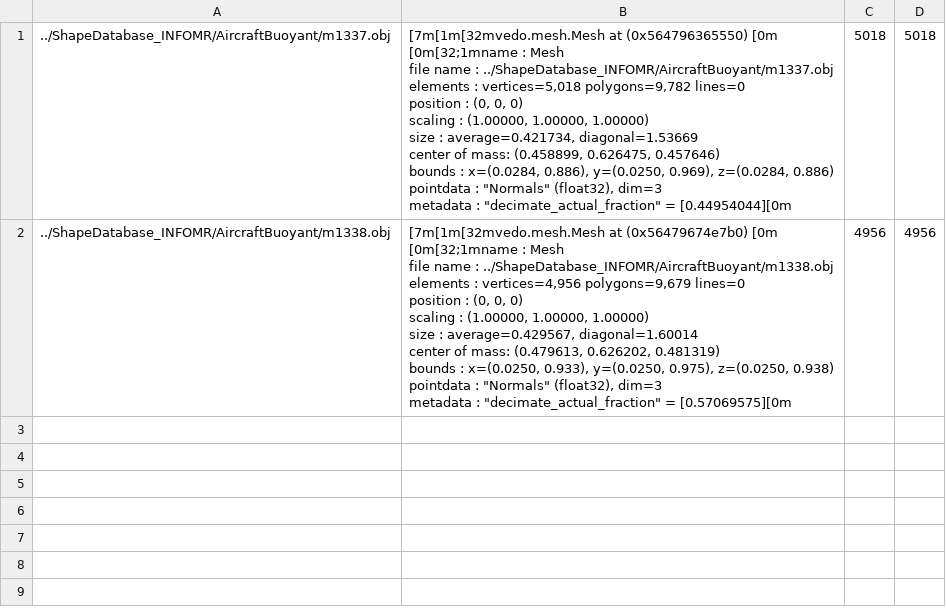
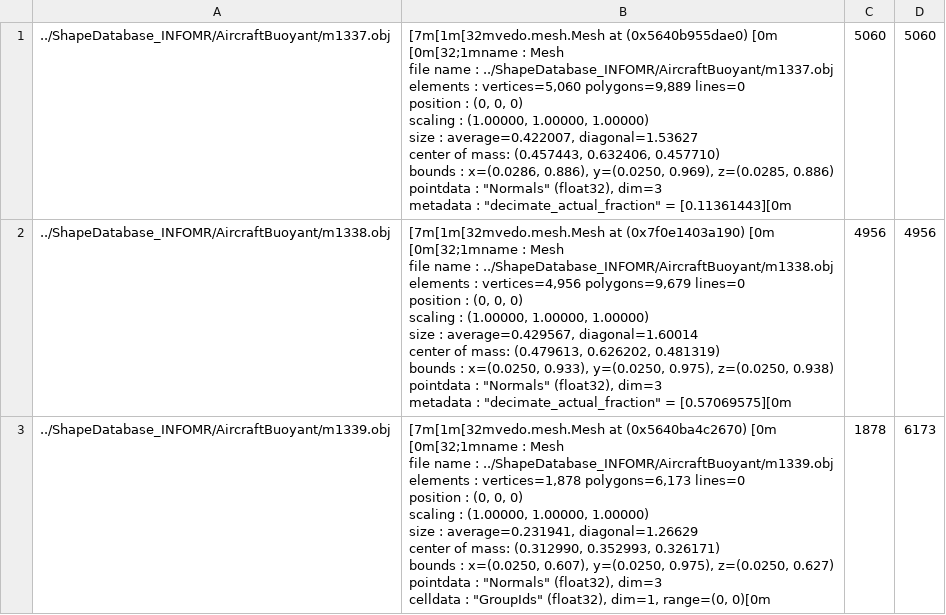
Before and after one commit to apoorvaanand1998/multimedia-retrieval, a CSV file: Output/resampled.csv, drawn as a sheet; ↵ is a line break in a cell; the diff names each change by its address in the sheet, - before the commit and + after, or states it on an @@ line.

```diff
--- a/Output/resampled.csv
+++ b/Output/resampled.csv
-B1: [7m[1m[32mvedo.mesh.Mesh at (0x564796365550) [0m ↵ [0m[32;1mname : Mesh ↵ file name : ../ShapeDatabase_INFOMR/AircraftBuoyant/m1337.obj ↵ elements : vertices=5,018 polygons=9,782 lines=0 ↵ position : (0, 0, 0) ↵ scaling : (1.00000, 1.00000, 1.00000) ↵ size : average=0.421734, diagonal=1.53669 ↵ center of mass: (0.458899, 0.626475, 0.457646) ↵ bounds : x=(0.0284, 0.886), y=(0.0250, 0.969), z=(0.0284, 0.886) ↵ pointdata : "Normals" (float32), dim=3 ↵ metadata : "decimate_actual_fraction" = [0.44954044][0m
+B1: [7m[1m[32mvedo.mesh.Mesh at (0x5640b955dae0) [0m ↵ [0m[32;1mname : Mesh ↵ file name : ../ShapeDatabase_INFOMR/AircraftBuoyant/m1337.obj ↵ elements : vertices=5,060 polygons=9,889 lines=0 ↵ position : (0, 0, 0) ↵ scaling : (1.00000, 1.00000, 1.00000) ↵ size : average=0.422007, diagonal=1.53627 ↵ center of mass: (0.457443, 0.632406, 0.457710) ↵ bounds : x=(0.0286, 0.886), y=(0.0250, 0.969), z=(0.0285, 0.886) ↵ pointdata : "Normals" (float32), dim=3 ↵ metadata : "decimate_actual_fraction" = [0.11361443][0m
-C1: 5018
+C1: 5060
-D1: 5018
+D1: 5060
-B2: [7m[1m[32mvedo.mesh.Mesh at (0x56479674e7b0) [0m ↵ [0m[32;1mname…
+B2: [7m[1m[32mvedo.mesh.Mesh at (0x7f0e1403a190) [0m ↵ [0m[32;1mname…
+row 3: ../ShapeDatabase_INFOMR/AircraftBuoyant/m1339.obj | [7m[1m[32mvedo.mesh.Mesh at (0x5640ba4c2670) [0m ↵ [0m[32;1mname : Mesh ↵ file name : ../ShapeDatabase_INFOMR/AircraftBuoyant/m1339.obj ↵ elements : vertices=1,878 polygons=6,173 lines=0 ↵ position : (0, 0, 0) ↵ scaling : (1.00000, 1.00000, 1.00000) ↵ size : average=0.231941, diagonal=1.26629 ↵ center of mass: (0.312990, 0.352993, 0.326171) ↵ bounds : x=(0.0250, 0.607), y=(0.0250, 0.975), z=(0.0250, 0.627) ↵ pointdata : "Normals" (float32), dim=3 ↵ celldata : "GroupIds" (float32), dim=1, range=(0, 0)[0m | 1878 | 6173
```
Also changed, not shown: 1 other file.
